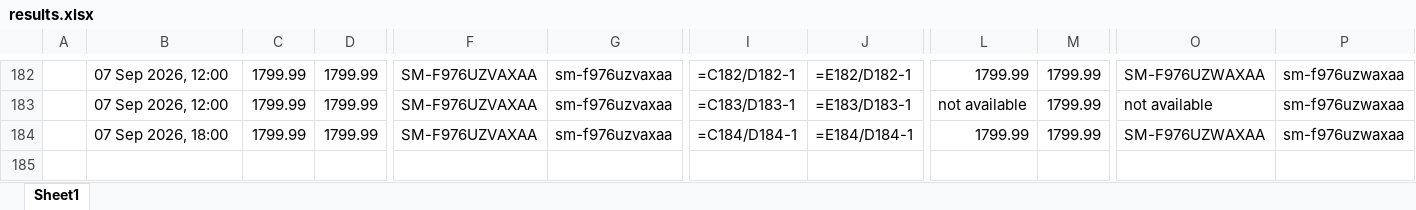
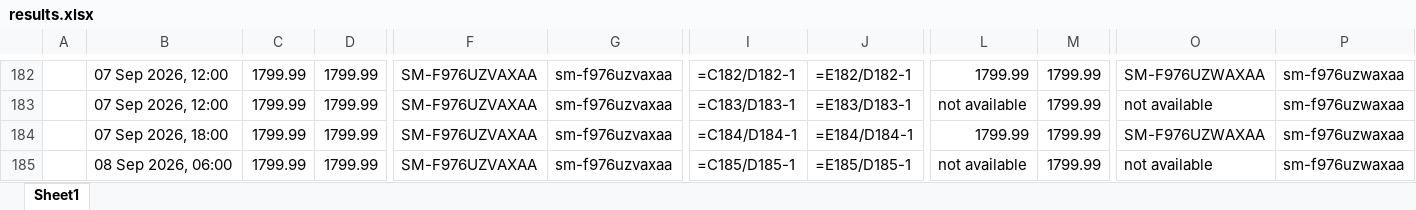
Before and after one commit to rathi-eucloid/launch, an Excel workbook: outputs/results.xlsx, sheet Sheet1, drawn as a sheet; only a part is shown, gaps mark what is left out; values as stored, in another font and other column widths than the file's, no borders; formulas without a stored value are shown as written; rows hold the shown columns only; the diff names each change by its address in the sheet, - before the commit and + after, or states it on an @@ line.

```diff
--- a/outputs/results.xlsx (sheet Sheet1)
+++ b/outputs/results.xlsx (sheet Sheet1)
+row 185:  | 08 Sep 2026, 06:00 | 1799.99 | 1799.99 | SM-F976UZVAXAA | sm-f976uzvaxaa | =C185/D185-1 | =E185/D185-1 | not available | 1799.99 | not available | sm-f976uzwaxaa
```
Also changed, not shown: 57 other files.
